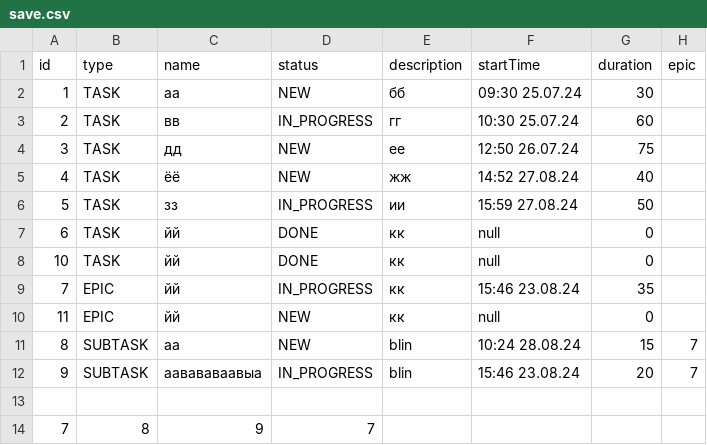
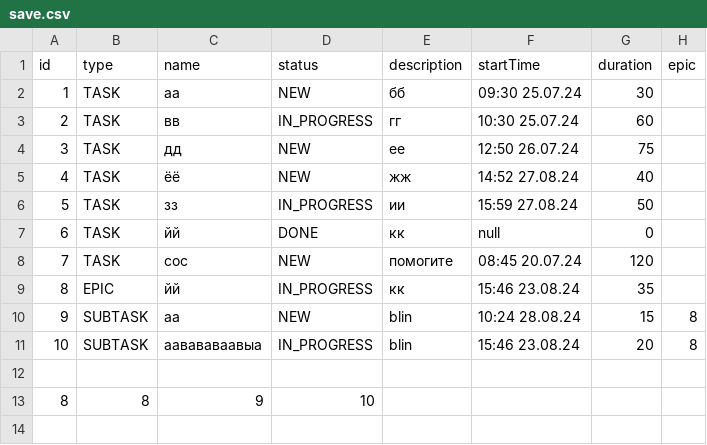
Before and after one commit to musegi/java-kanban, a CSV file: src/save.csv, drawn as a sheet.

```diff
--- a/src/save.csv
+++ b/src/save.csv
@@ -7,8 +7,7 @@ id,type,name,status,description,startTime,duration,epic
 6,TASK,йй,DONE,кк,null,0
-10,TASK,йй,DONE,кк,null,0
-7,EPIC,йй,IN_PROGRESS,кк,15:46 23.08.24,35
-11,EPIC,йй,NEW,кк,null,0
-8,SUBTASK,aa,NEW,blin,10:24 28.08.24,15,7
-9,SUBTASK,aавававаавыa,IN_PROGRESS,blin,15:46 23.08.24,20,7
+7,TASK,сос,NEW,помогите,08:45 20.07.24,120
+8,EPIC,йй,IN_PROGRESS,кк,15:46 23.08.24,35
+9,SUBTASK,aa,NEW,blin,10:24 28.08.24,15,8
+10,SUBTASK,aавававаавыa,IN_PROGRESS,blin,15:46 23.08.24,20,8
 
-7,8,9,7
+8,8,9,10
```
Also changed, not shown: 9 other files.
